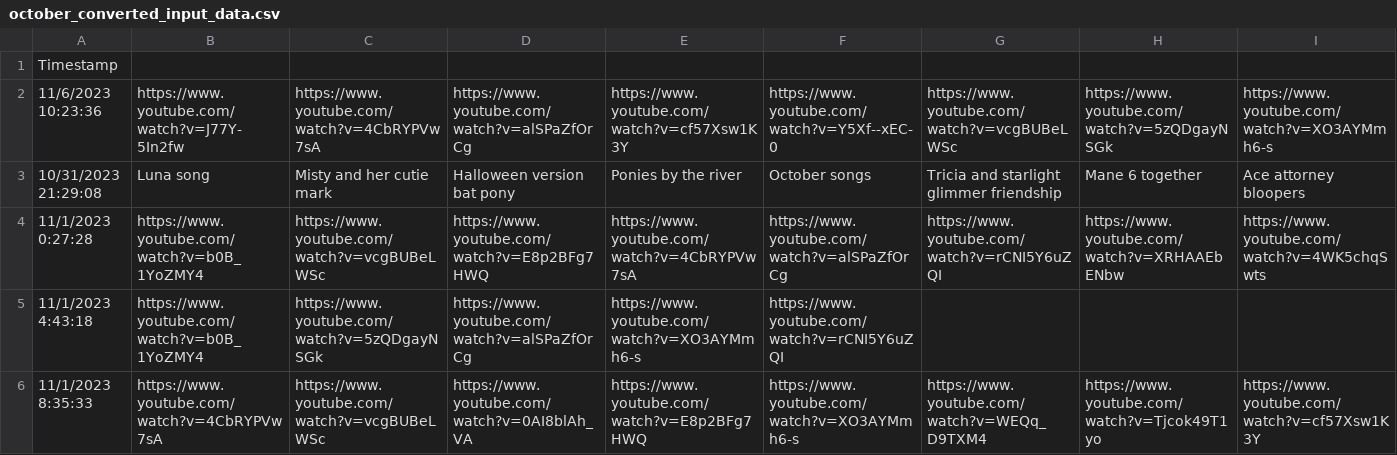
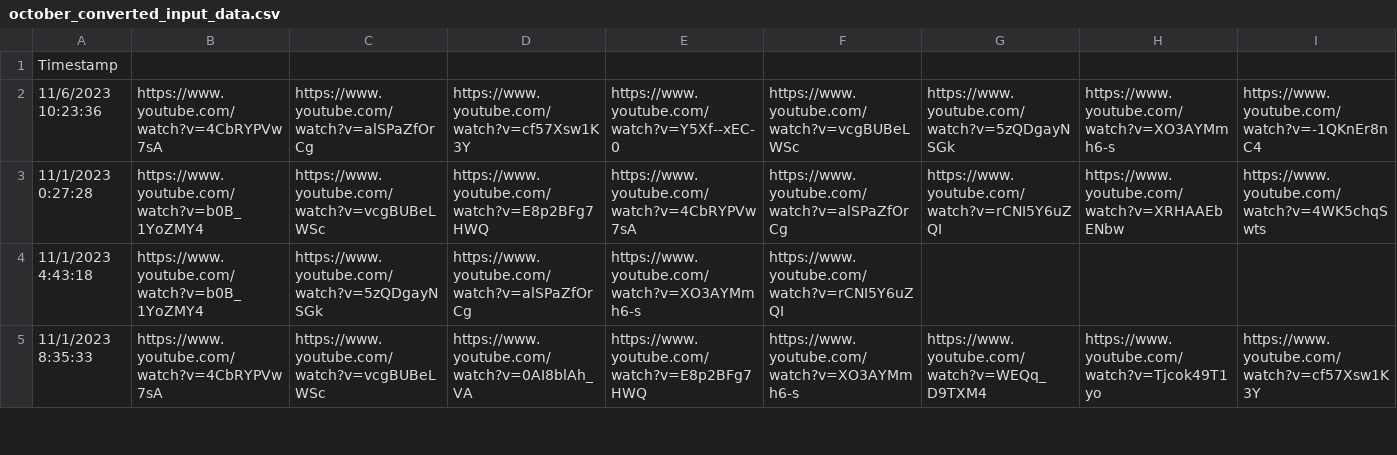
Before and after one commit to TheTop10PonyVideos/Top10PonyVotingProcessing, a CSV file: sample_inputs/october_converted_input_data.csv, drawn as a sheet; only a part is shown; rows hold the shown columns only; the diff covers the shown part only; the diff names each change by its address in the sheet, - before the commit and + after, or states it on an @@ line.

```diff
--- a/sample_inputs/october_converted_input_data.csv
+++ b/sample_inputs/october_converted_input_data.csv
-B2: https://www.youtube.com/watch?v=J77Y-5In2fw
+B2: https://www.youtube.com/watch?v=4CbRYPVw7sA
-C2: https://www.youtube.com/watch?v=4CbRYPVw7sA
+C2: https://www.youtube.com/watch?v=alSPaZfOrCg
-D2: https://www.youtube.com/watch?v=alSPaZfOrCg
+D2: https://www.youtube.com/watch?v=cf57Xsw1K3Y
-E2: https://www.youtube.com/watch?v=cf57Xsw1K3Y
+E2: https://www.youtube.com/watch?v=Y5Xf--xEC-0
-F2: https://www.youtube.com/watch?v=Y5Xf--xEC-0
+F2: https://www.youtube.com/watch?v=vcgBUBeLWSc
-G2: https://www.youtube.com/watch?v=vcgBUBeLWSc
+G2: https://www.youtube.com/watch?v=5zQDgayNSGk
-H2: https://www.youtube.com/watch?v=5zQDgayNSGk
+H2: https://www.youtube.com/watch?v=XO3AYMmh6-s
-I2: https://www.youtube.com/watch?v=XO3AYMmh6-s
+I2: https://www.youtube.com/watch?v=-1QKnEr8nC4
-row 3: 10/31/2023 21:29:08 | Luna song | Misty and her cutie mark | Halloween version bat pony | Ponies by the river | October songs | Tricia and starlight glimmer friendship | Mane 6 together | Ace attorney bloopers
```
Also changed, not shown: 1 edited cell elsewhere in this file, 6 other files.
